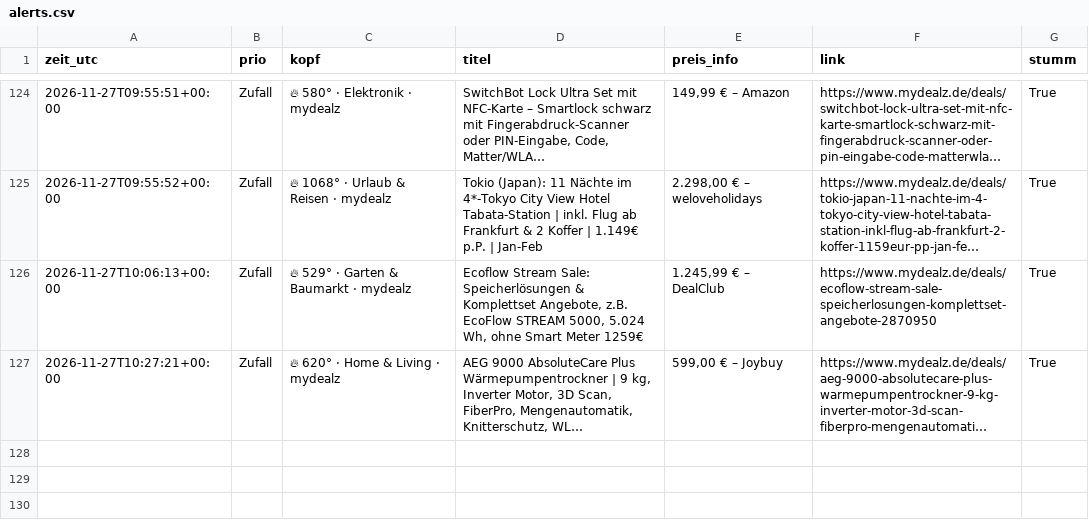
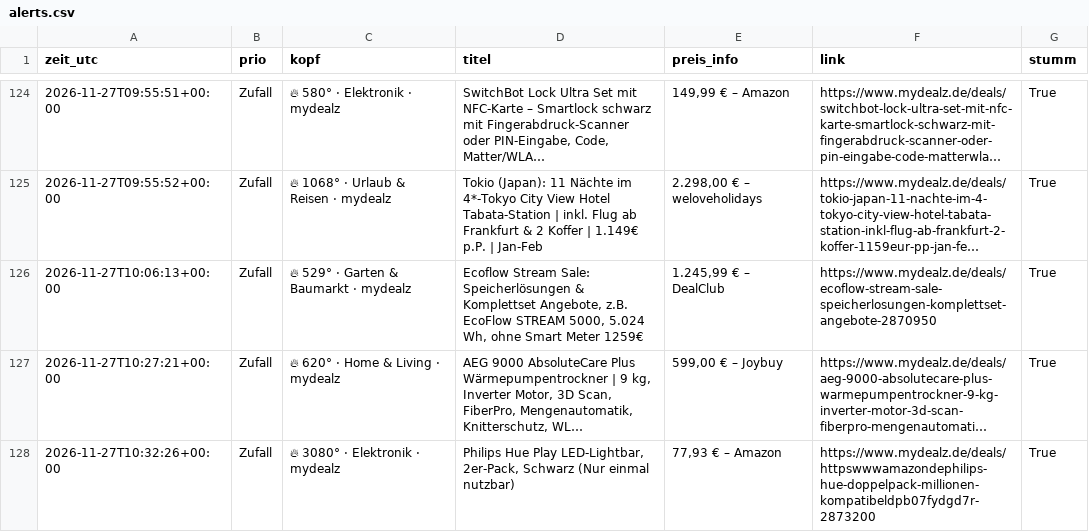
Before and after one commit to duchidachi/black-week-deal-bot, a CSV file: alerts.csv, drawn as a sheet; only a part is shown, gaps mark what is left out; long unchanged cells end in …; the diff names each change by its address in the sheet, - before the commit and + after, or states it on an @@ line.

```diff
--- a/alerts.csv
+++ b/alerts.csv
+row 128: 2026-11-27T10:32:26+00:00 | Zufall | 🔥 3080° · Elektronik · mydealz | Philips Hue Play LED-Lightbar, 2er-Pack, Schwarz (Nur einmal nutzbar) | 77,93 € – Amazon | https://www.mydealz.de/deals/httpswwwamazondephilips-hue-doppelpack-millionen-kompatibeldpb07fydgd7r-2873200 | True
```
Also changed, not shown: 1 other file.
